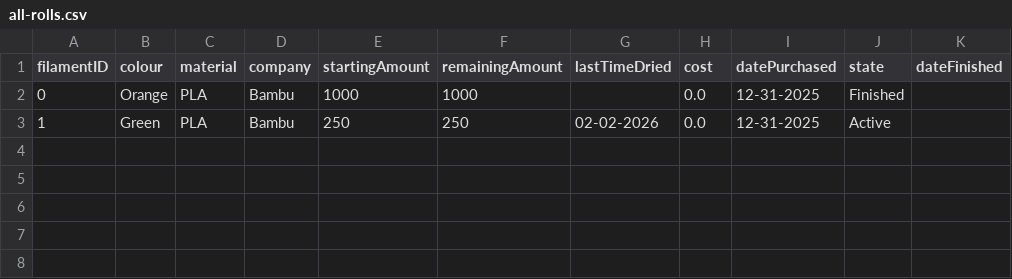
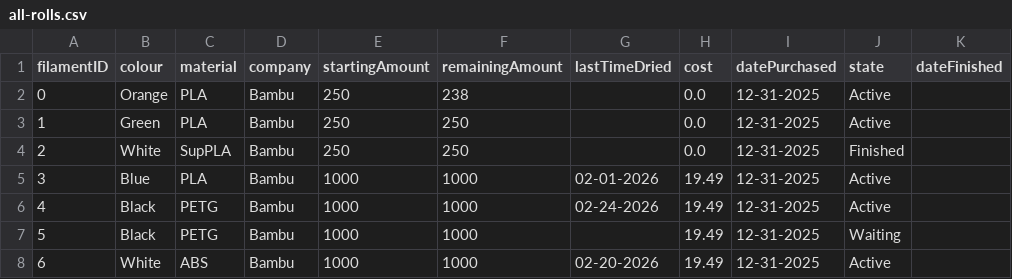
Before and after one commit to armaan3722/filament-tracker, a CSV file: data/all-rolls.csv, drawn as a sheet.

Commit message:
Added filament usage tracking

```diff
--- a/data/all-rolls.csv
+++ b/data/all-rolls.csv
@@ -1,3 +1,8 @@
 filamentID,colour,material,company,startingAmount,remainingAmount,lastTimeDried,cost,datePurchased,state,dateFinished
-0,Orange,PLA,Bambu,1000,1000,,0.0,12-31-2025,Finished,
-1,Green,PLA,Bambu,250,250,02-02-2026,0.0,12-31-2025,Active,
+0,Orange,PLA,Bambu,250,238,,0.0,12-31-2025,Active,
+1,Green,PLA,Bambu,250,250,,0.0,12-31-2025,Active,
+2,White,SupPLA,Bambu,250,250,,0.0,12-31-2025,Finished,
+3,Blue,PLA,Bambu,1000,1000,02-01-2026,19.49,12-31-2025,Active,
+4,Black,PETG,Bambu,1000,1000,02-24-2026,19.49,12-31-2025,Active,
+5,Black,PETG,Bambu,1000,1000,,19.49,12-31-2025,Waiting,
+6,White,ABS,Bambu,1000,1000,02-20-2026,19.49,12-31-2025,Active,
```
Also changed, not shown: 7 other files.
